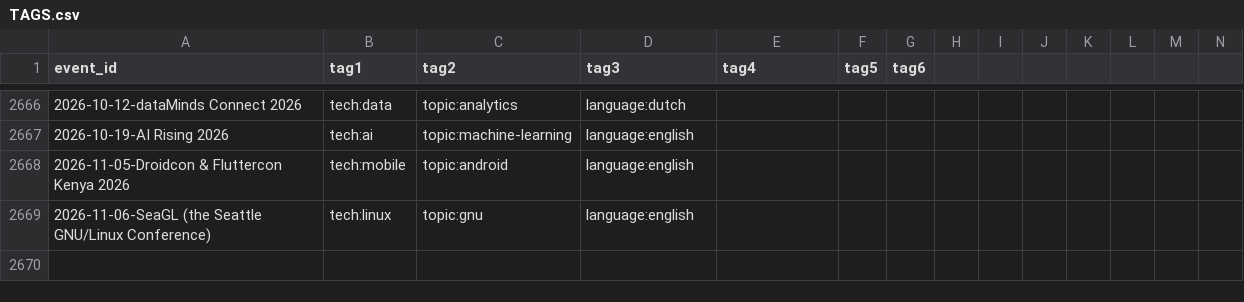
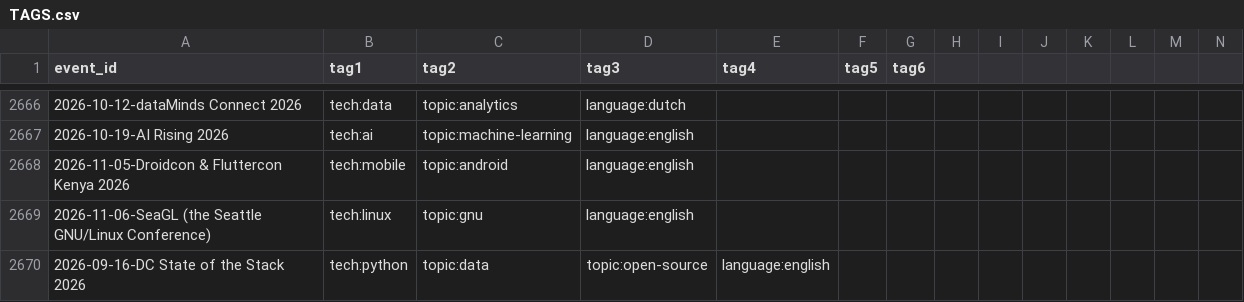
Before and after one commit to scraly/developers-conferences-agenda, a CSV file: TAGS.csv, drawn as a sheet; only a part is shown, gaps mark what is left out; rows hold the shown columns only; the diff names each change by its address in the sheet, - before the commit and + after, or states it on an @@ line.

Commit message:
generate new tags (#2591)
Co-authored-by: scraly <2543381+scraly@users.noreply.github.com>

```diff
--- a/TAGS.csv
+++ b/TAGS.csv
+row 2670: 2026-09-16-DC State of the Stack 2026 | tech:python | topic:data | topic:open-source | language:english
```
